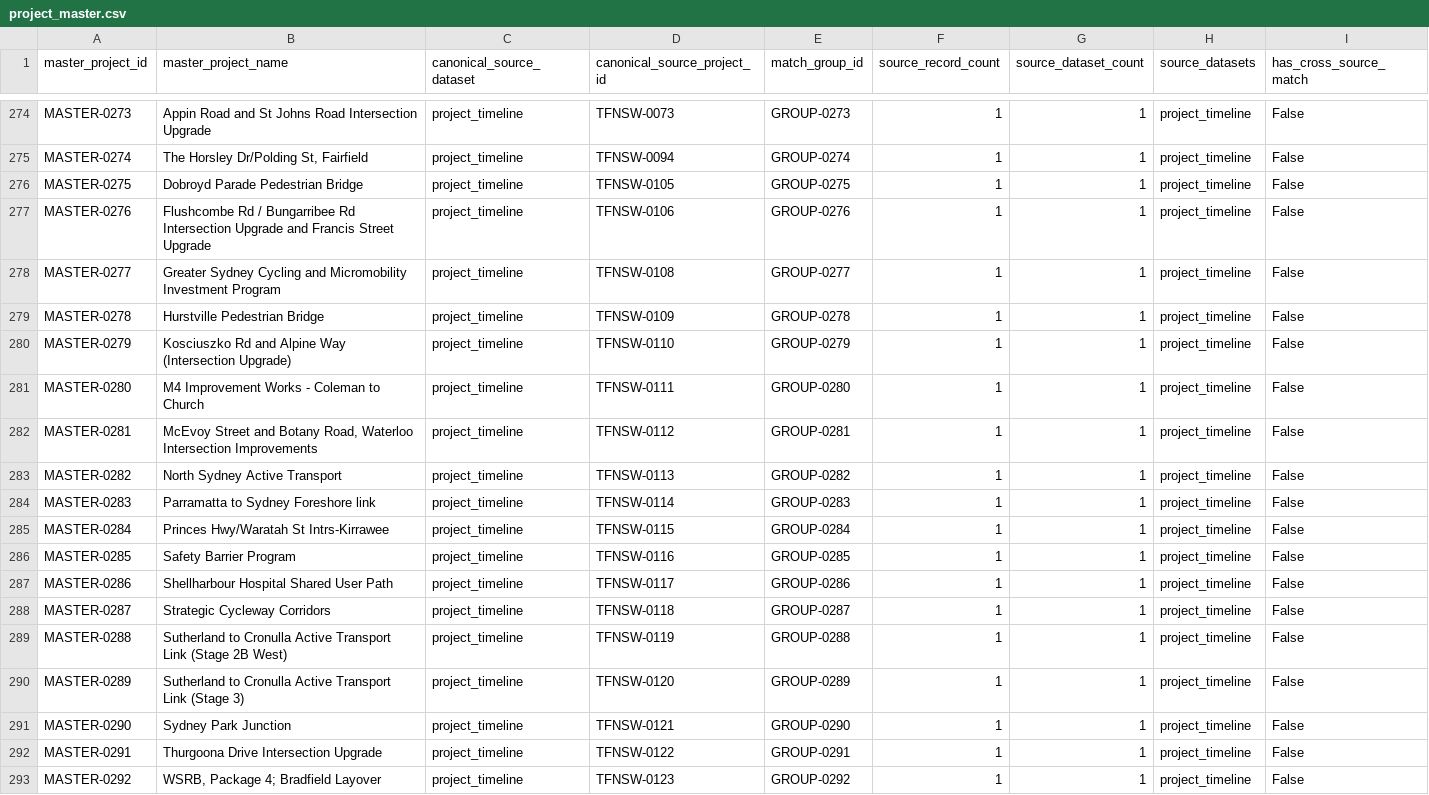
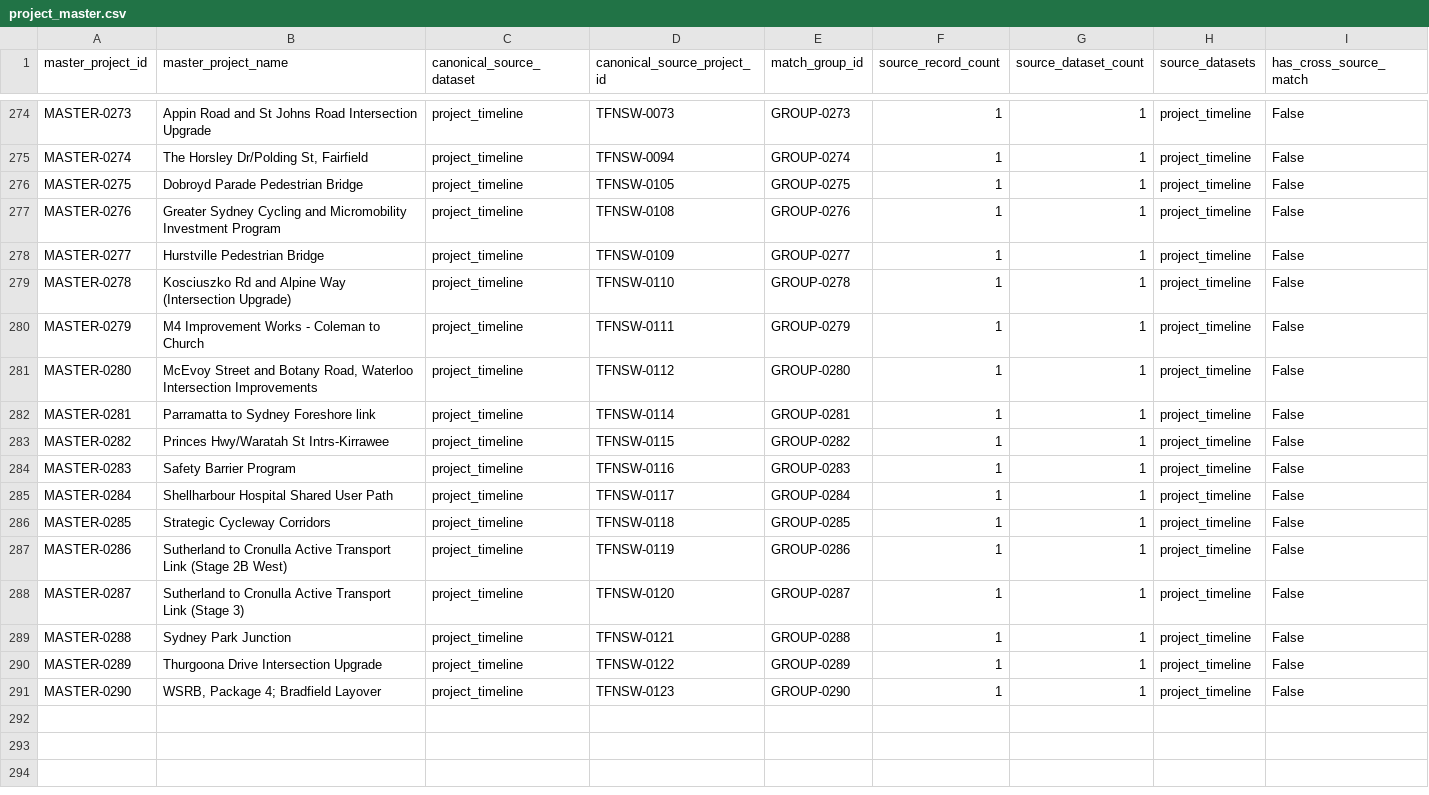
Before and after one commit to amelia-phi/TfNSW-portfolio-performance, a CSV file: data/processed/project_master.csv, drawn as a sheet; only a part is shown, gaps mark what is left out; the diff covers the shown part only.

Commit message:
update 2 decisions related to north sydney active transport and Flushcombe Road/Bungarribee Road Intersection Upgrade and Francis Street Upgrade

```diff
--- a/data/processed/project_master.csv
+++ b/data/processed/project_master.csv
@@ -276,18 +276,16 @@ MASTER-0274,"The Horsley Dr/Polding St, Fairfield",project_timeline,TFNSW-0094,G
 MASTER-0275,Dobroyd Parade Pedestrian Bridge,project_timeline,TFNSW-0105,GROUP-0275,1,1,project_timeline,False
-MASTER-0276,Flushcombe Rd / Bungarribee Rd Intersection Upgrade and Francis Street Upgrade,project_timeline,TFNSW-0106,GROUP-0276,1,1,project_timeline,False
-MASTER-0277,Greater Sydney Cycling and Micromobility Investment Program,project_timeline,TFNSW-0108,GROUP-0277,1,1,project_timeline,False
-MASTER-0278,Hurstville Pedestrian Bridge,project_timeline,TFNSW-0109,GROUP-0278,1,1,project_timeline,False
-MASTER-0279,Kosciuszko Rd and Alpine Way (Intersection Upgrade),project_timeline,TFNSW-0110,GROUP-0279,1,1,project_timeline,False
-MASTER-0280,M4 Improvement Works - Coleman to Church,project_timeline,TFNSW-0111,GROUP-0280,1,1,project_timeline,False
-MASTER-0281,"McEvoy Street and Botany Road, Waterloo Intersection Improvements",project_timeline,TFNSW-0112,GROUP-0281,1,1,project_timeline,False
-MASTER-0282,North Sydney Active Transport,project_timeline,TFNSW-0113,GROUP-0282,1,1,project_timeline,False
-MASTER-0283,Parramatta to Sydney Foreshore link,project_timeline,TFNSW-0114,GROUP-0283,1,1,project_timeline,False
-MASTER-0284,Princes Hwy/Waratah St Intrs-Kirrawee,project_timeline,TFNSW-0115,GROUP-0284,1,1,project_timeline,False
-MASTER-0285,Safety Barrier Program,project_timeline,TFNSW-0116,GROUP-0285,1,1,project_timeline,False
-MASTER-0286,Shellharbour Hospital Shared User Path,project_timeline,TFNSW-0117,GROUP-0286,1,1,project_timeline,False
-MASTER-0287,Strategic Cycleway Corridors,project_timeline,TFNSW-0118,GROUP-0287,1,1,project_timeline,False
-MASTER-0288,Sutherland to Cronulla Active Transport Link (Stage 2B West),project_timeline,TFNSW-0119,GROUP-0288,1,1,project_timeline,False
-MASTER-0289,Sutherland to Cronulla Active Transport Link (Stage 3),project_timeline,TFNSW-0120,GROUP-0289,1,1,project_timeline,False
-MASTER-0290,Sydney Park Junction,project_timeline,TFNSW-0121,GROUP-0290,1,1,project_timeline,False
-MASTER-0291,Thurgoona Drive Intersection Upgrade,project_timeline,TFNSW-0122,GROUP-0291,1,1,project_timeline,False
-MASTER-0292,"WSRB, Package 4; Bradfield Layover",project_timeline,TFNSW-0123,GROUP-0292,1,1,project_timeline,False
+MASTER-0276,Greater Sydney Cycling and Micromobility Investment Program,project_timeline,TFNSW-0108,GROUP-0276,1,1,project_timeline,False
+MASTER-0277,Hurstville Pedestrian Bridge,project_timeline,TFNSW-0109,GROUP-0277,1,1,project_timeline,False
+MASTER-0278,Kosciuszko Rd and Alpine Way (Intersection Upgrade),project_timeline,TFNSW-0110,GROUP-0278,1,1,project_timeline,False
+MASTER-0279,M4 Improvement Works - Coleman to Church,project_timeline,TFNSW-0111,GROUP-0279,1,1,project_timeline,False
+MASTER-0280,"McEvoy Street and Botany Road, Waterloo Intersection Improvements",project_timeline,TFNSW-0112,GROUP-0280,1,1,project_timeline,False
+MASTER-0281,Parramatta to Sydney Foreshore link,project_timeline,TFNSW-0114,GROUP-0281,1,1,project_timeline,False
+MASTER-0282,Princes Hwy/Waratah St Intrs-Kirrawee,project_timeline,TFNSW-0115,GROUP-0282,1,1,project_timeline,False
+MASTER-0283,Safety Barrier Program,project_timeline,TFNSW-0116,GROUP-0283,1,1,project_timeline,False
+MASTER-0284,Shellharbour Hospital Shared User Path,project_timeline,TFNSW-0117,GROUP-0284,1,1,project_timeline,False
+MASTER-0285,Strategic Cycleway Corridors,project_timeline,TFNSW-0118,GROUP-0285,1,1,project_timeline,False
+MASTER-0286,Sutherland to Cronulla Active Transport Link (Stage 2B West),project_timeline,TFNSW-0119,GROUP-0286,1,1,project_timeline,False
+MASTER-0287,Sutherland to Cronulla Active Transport Link (Stage 3),project_timeline,TFNSW-0120,GROUP-0287,1,1,project_timeline,False
+MASTER-0288,Sydney Park Junction,project_timeline,TFNSW-0121,GROUP-0288,1,1,project_timeline,False
+MASTER-0289,Thurgoona Drive Intersection Upgrade,project_timeline,TFNSW-0122,GROUP-0289,1,1,project_timeline,False
+MASTER-0290,"WSRB, Package 4; Bradfield Layover",project_timeline,TFNSW-0123,GROUP-0290,1,1,project_timeline,False
```
Also changed, not shown: 14 edited cells elsewhere in this file, data/processed/project_source_map.csv, documentation/project_matching_log.csv.
